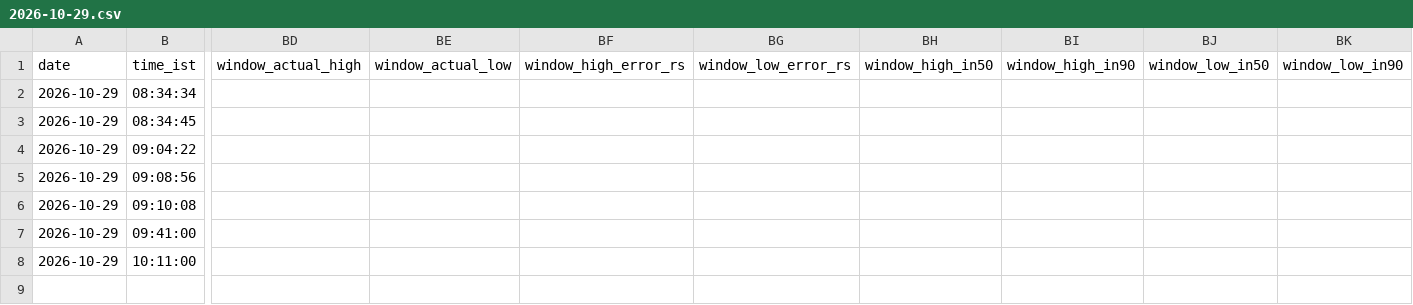
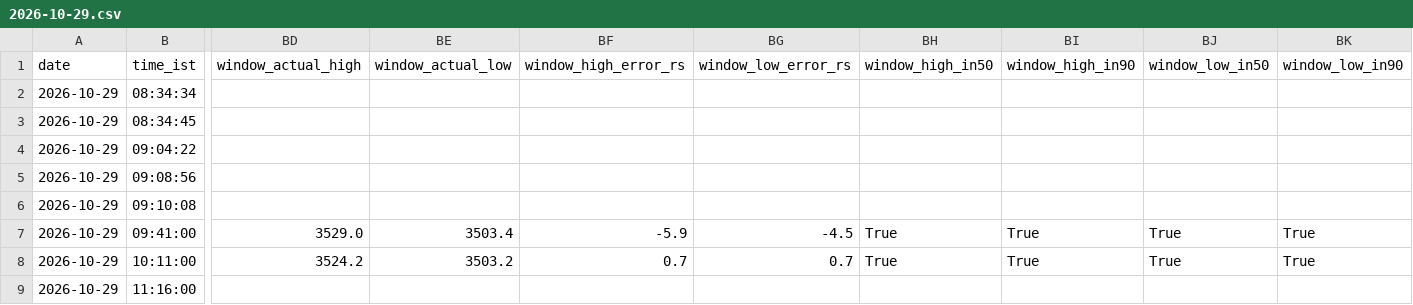
Before and after one commit to shauryaa1808g-max/pred_18, a CSV file: results/readings/by_day/2026-10-29.csv, drawn as a sheet; only a part is shown, gaps mark what is left out; rows hold the shown columns only; the diff names each change by its address in the sheet, - before the commit and + after, or states it on an @@ line.

```diff
--- a/results/readings/by_day/2026-10-29.csv
+++ b/results/readings/by_day/2026-10-29.csv
-BD7 (window_actual_high): (empty)
+BD7 (window_actual_high): 3529.0
-BE7 (window_actual_low): (empty)
+BE7 (window_actual_low): 3503.4
-BF7 (window_high_error_rs): (empty)
+BF7 (window_high_error_rs): -5.9
-BG7 (window_low_error_rs): (empty)
+BG7 (window_low_error_rs): -4.5
-BH7:BH8 (window_high_in50): (empty)
+BH7:BH8 (window_high_in50): True
-BI7:BI8 (window_high_in90): (empty)
+BI7:BI8 (window_high_in90): True
-BJ7:BJ8 (window_low_in50): (empty)
+BJ7:BJ8 (window_low_in50): True
-BK7:BK8 (window_low_in90): (empty)
+BK7:BK8 (window_low_in90): True
-BD8 (window_actual_high): (empty)
+BD8 (window_actual_high): 3524.2
-BE8 (window_actual_low): (empty)
+BE8 (window_actual_low): 3503.2
-BF8 (window_high_error_rs): (empty)
+BF8 (window_high_error_rs): 0.7
-BG8 (window_low_error_rs): (empty)
+BG8 (window_low_error_rs): 0.7
+row 9: 2026-10-29 | 11:16:00
```
Also changed, not shown: results/hourly_table_scored.csv, results/paper_hourly_ledger.csv, 5 other files.
